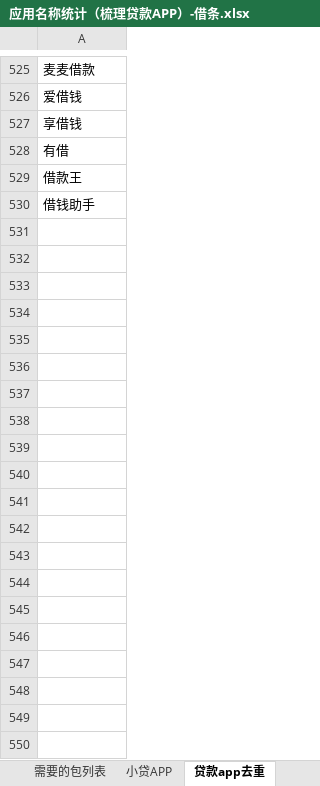
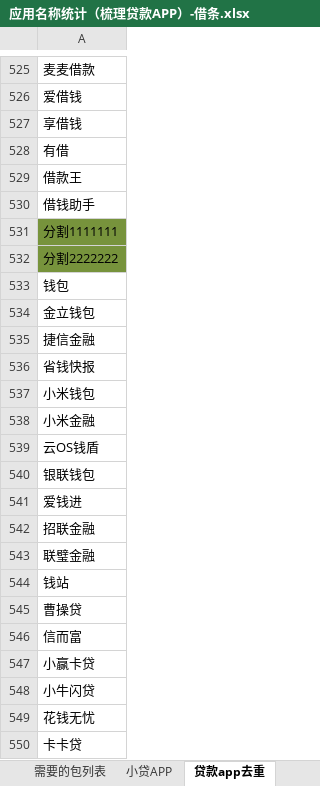
Before and after one commit to hailangzz/NotePadC-Projiect, an Excel workbook: 0802/Task1Dir/应用名称统计（梳理贷款APP）-借条.xlsx, sheet 贷款app去重, drawn as a sheet; only a part is shown, gaps mark what is left out; values as stored, in another font and other column widths than the file's, no borders; conditional formats not drawn; the diff covers the shown part only; the diff names each change by its address in the sheet, - before the commit and + after, or states it on an @@ line.

```diff
--- a/0802/Task1Dir/应用名称统计（梳理贷款APP）-借条.xlsx (sheet 贷款app去重)
+++ b/0802/Task1Dir/应用名称统计（梳理贷款APP）-借条.xlsx (sheet 贷款app去重)
+row 531: 分割1111111
+row 532: 分割2222222
+row 533: 钱包
+row 534: 金立钱包
+row 535: 捷信金融
+row 536: 省钱快报
+row 537: 小米钱包
+row 538: 小米金融
+row 539: 云OS钱盾
+row 540: 银联钱包
+row 541: 爱钱进
+row 542: 招联金融
+row 543: 联璧金融
+row 544: 钱站
+row 545: 曹操贷
+row 546: 信而富
+row 547: 小赢卡贷
+row 548: 小牛闪贷
+row 549: 花钱无忧
+row 550: 卡卡贷
```
Also changed, not shown: 976 added rows elsewhere in this sheet, other sheet tabs, 15 other files.
